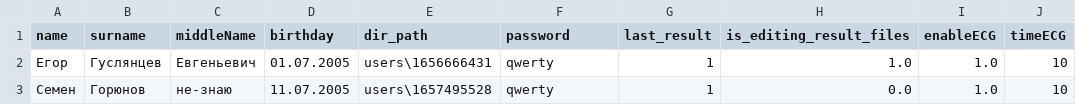
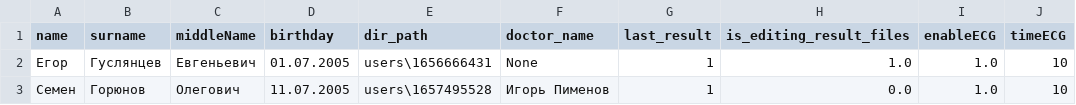
Before and after one commit to egorguslyan/kvantoriada, a CSV file: users.csv, drawn as a sheet; only a part is shown; the diff names each change by its address in the sheet, - before the commit and + after, or states it on an @@ line.

Commit message:
add doctors

```diff
--- a/users.csv
+++ b/users.csv
-F1: password
+F1: doctor_name
-F2 (doctor_name): qwerty
+F2 (doctor_name): None
-C3 (middleName): не-знаю
+C3 (middleName): Олегович
-F3 (doctor_name): qwerty
+F3 (doctor_name): Игорь Пименов
```
Also changed, not shown: 6 other files.
